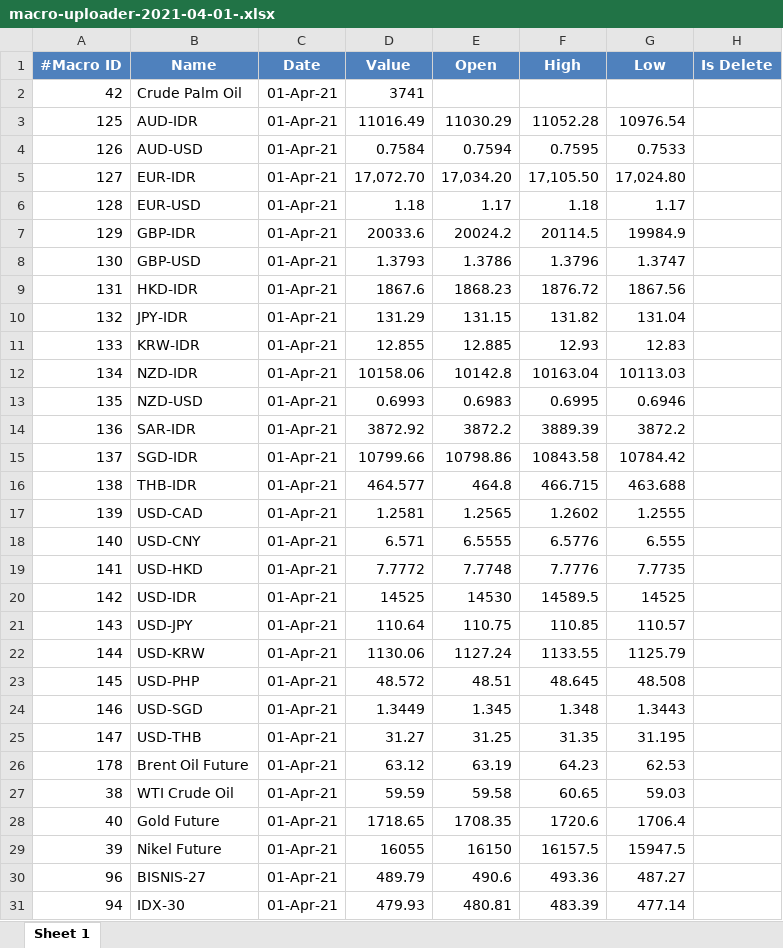
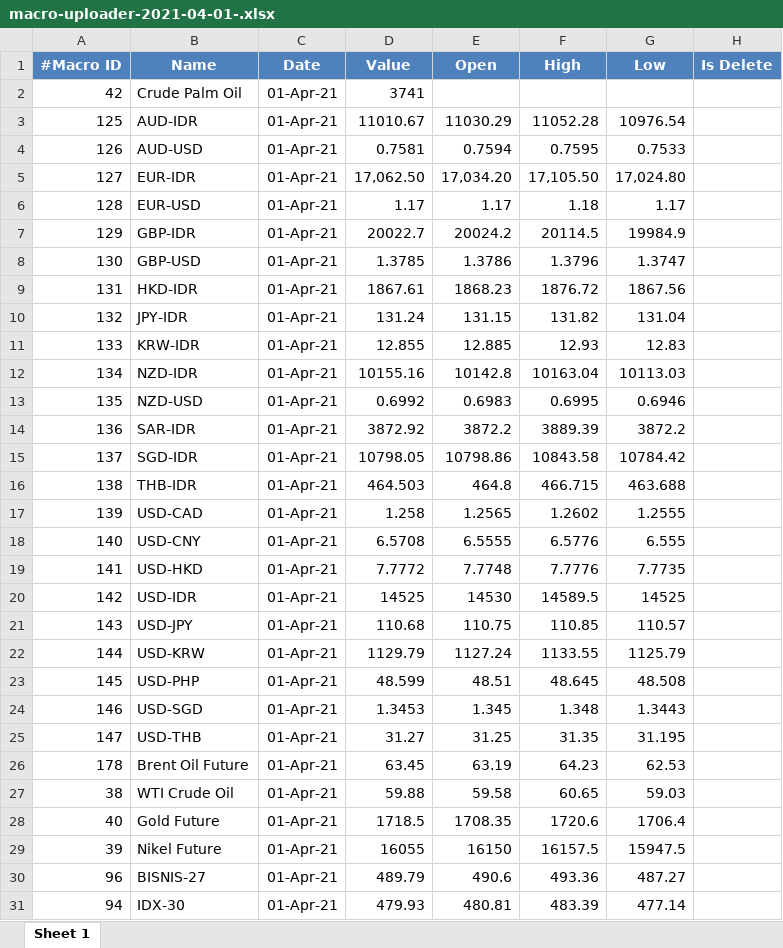
Before and after one commit to rifansetiawan/FCPO, an Excel workbook: macro-uploader-2021-04-01-.xlsx, sheet Sheet 1, drawn as a sheet; only a part is shown; values as stored, in another font and other column widths than the file's, no borders; the diff covers the shown part only; the diff names each change by its address in the sheet, - before the commit and + after, or states it on an @@ line.

Commit message:
'update'

```diff
--- a/macro-uploader-2021-04-01-.xlsx (sheet Sheet 1)
+++ b/macro-uploader-2021-04-01-.xlsx (sheet Sheet 1)
-D3 (Value): 11016.49
+D3 (Value): 11010.67
-D4 (Value): 0.7584
+D4 (Value): 0.7581
-D5 (Value): 17,072.70
+D5 (Value): 17,062.50
-D6 (Value): 1.18
+D6 (Value): 1.17
-D7 (Value): 20033.6
+D7 (Value): 20022.7
-D8 (Value): 1.3793
+D8 (Value): 1.3785
-D9 (Value): 1867.6
+D9 (Value): 1867.61
-D10 (Value): 131.29
+D10 (Value): 131.24
-D12 (Value): 10158.06
+D12 (Value): 10155.16
-D13 (Value): 0.6993
+D13 (Value): 0.6992
-D15 (Value): 10799.66
+D15 (Value): 10798.05
-D16 (Value): 464.577
+D16 (Value): 464.503
-D17 (Value): 1.2581
+D17 (Value): 1.258
-D18 (Value): 6.571
+D18 (Value): 6.5708
-D21 (Value): 110.64
+D21 (Value): 110.68
-D22 (Value): 1130.06
+D22 (Value): 1129.79
-D23 (Value): 48.572
+D23 (Value): 48.599
-D24 (Value): 1.3449
+D24 (Value): 1.3453
-D26 (Value): 63.12
+D26 (Value): 63.45
-D27 (Value): 59.59
+D27 (Value): 59.88
-D28 (Value): 1718.65
+D28 (Value): 1718.5
```
Also changed, not shown: 1 edited cell elsewhere in this sheet.
